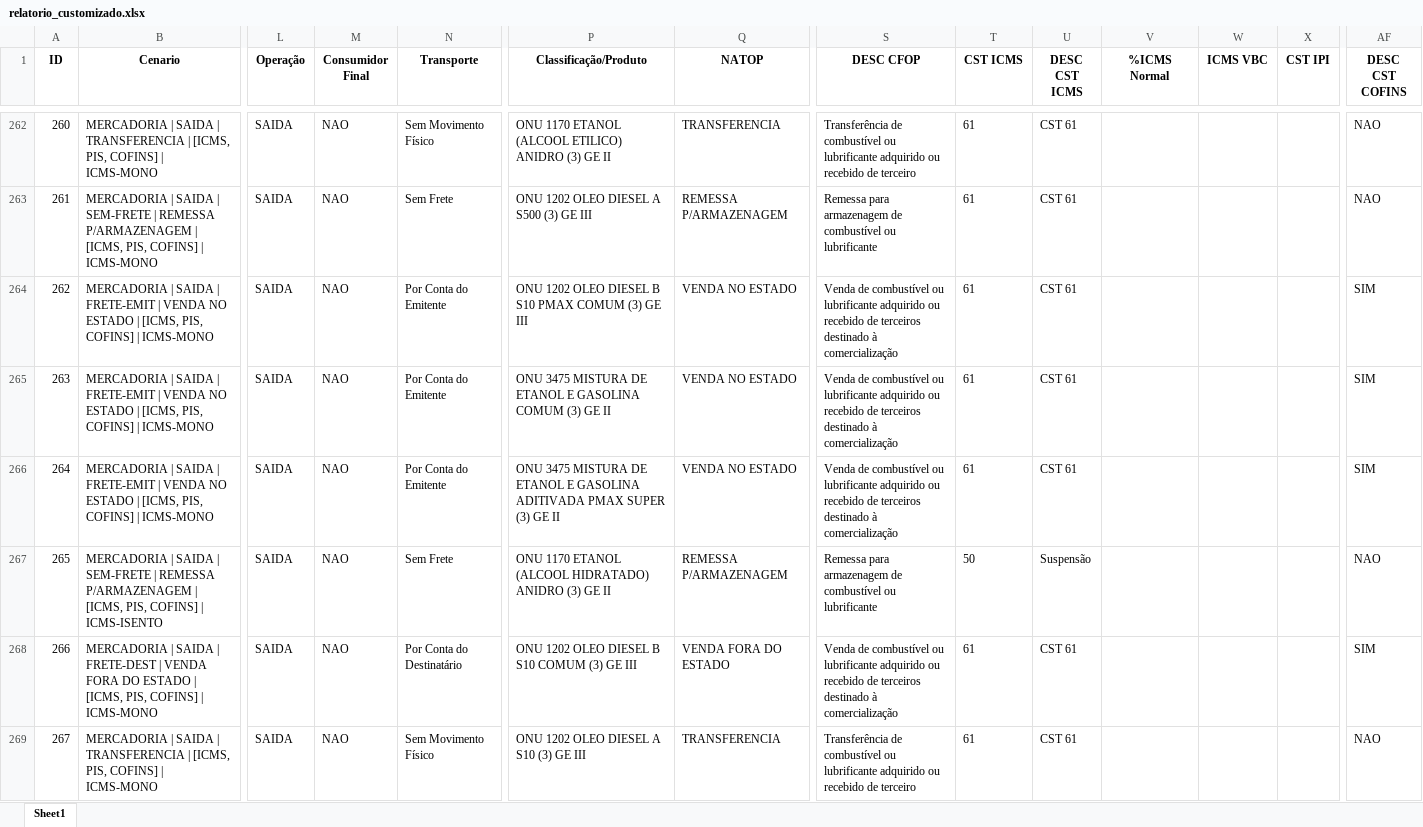
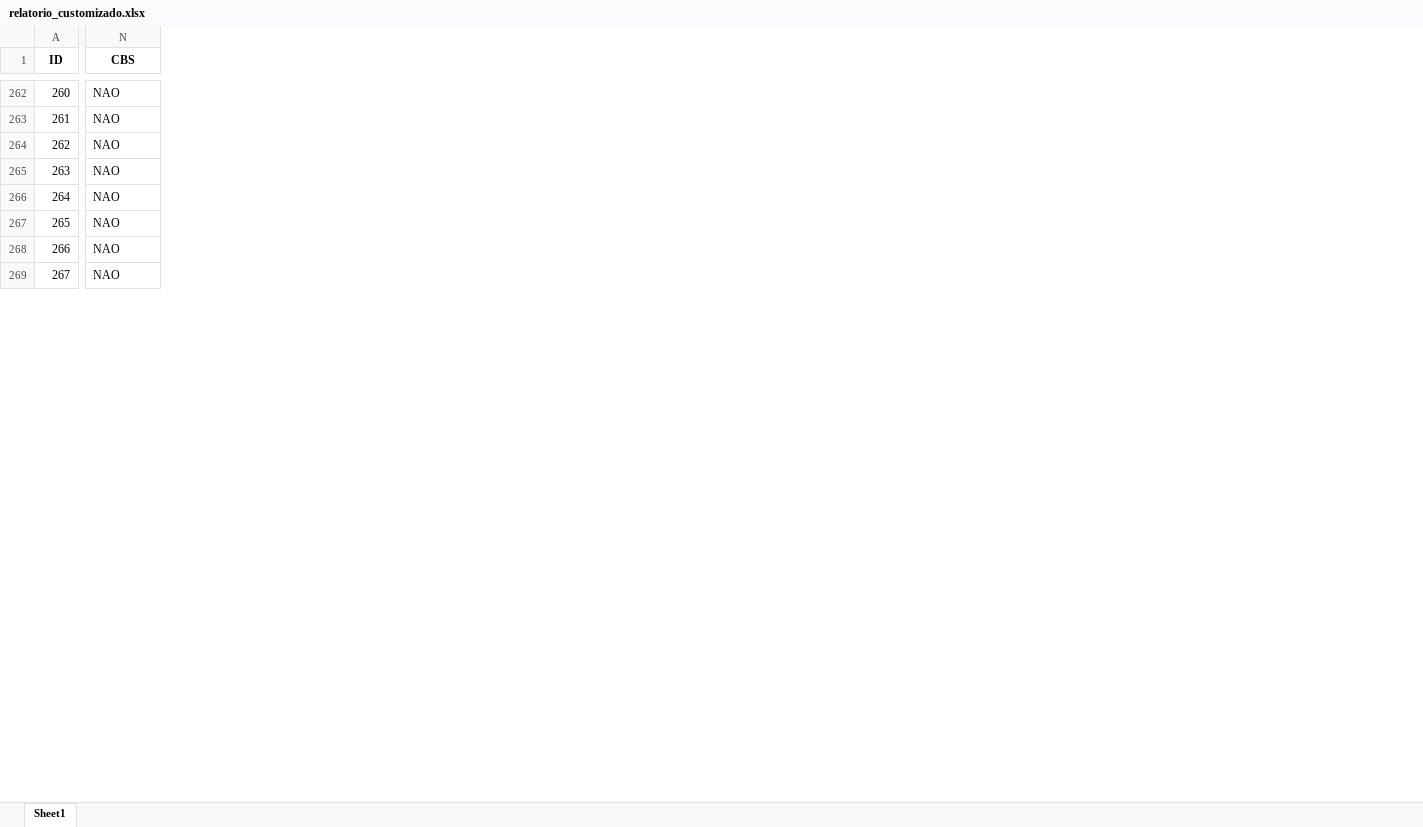
Before and after one commit to htvermonde/reforma-tributaria-v1, an Excel workbook: output/relatorio_customizado.xlsx, sheet Sheet1, drawn as a sheet; only a part is shown, gaps mark what is left out; values as stored, in another font and other column widths than the file's, no borders; removed rows and columns are numbered as before the commit, all else as after; the diff covers the shown part only; the diff names each change by its address in the sheet, - before the commit and + after, or states it on an @@ line.

```diff
--- a/output/relatorio_customizado.xlsx (sheet Sheet1)
+++ b/output/relatorio_customizado.xlsx (sheet Sheet1)
-column B (Cenario), rows 262-269: MERCADORIA | SAIDA | TRANSFERENCIA | [ICMS, PIS, COFINS] | ICMS-MONO | MERCADORIA | SAIDA | SEM-FRETE | REMESSA P/ARMAZENAGEM | [ICMS, PIS, COFINS] | ICMS-MONO | MERCADORIA | SAIDA | FRETE-EMIT | VENDA NO ESTADO | [ICMS, PIS, COFINS] | ICMS-MONO | MERCADORIA | SAIDA | FRETE-EMIT | VENDA NO ESTADO | [ICMS, PIS, COFINS] | ICMS-MONO | MERCADORIA | SAIDA | FRETE-EMIT | VENDA NO ESTADO | [ICMS, PIS, COFINS] | ICMS-MONO | MERCADORIA | SAIDA | SEM-FRETE | REMESSA P/ARMAZENAGEM | [ICMS, PIS, COFINS] | ICMS-ISENTO | MERCADORIA | SAIDA | FRETE-DEST | VENDA FORA DO ESTADO | [ICMS, PIS, COFINS] | ICMS-MONO | MERCADORIA | SAIDA | TRANSFERENCIA | [ICMS, PIS, COFINS] | ICMS-MONO
-column L (Operação), rows 262-269: all SAIDA
-column M (Consumidor Final), rows 262-269: all NAO
-column N (Transporte), rows 262-269: Sem Movimento Físico | Sem Frete | Por Conta do Emitente | Por Conta do Emitente | Por Conta do Emitente | Sem Frete | Por Conta do Destinatário | Sem Movimento Físico
-column P (Classificação/Produto), rows 262-269: ONU 1170 ETANOL (ALCOOL ETILICO) ANIDRO (3) GE II | ONU 1202 OLEO DIESEL A S500 (3) GE III | ONU 1202 OLEO DIESEL B S10 PMAX COMUM (3) GE III | ONU 3475 MISTURA DE ETANOL E GASOLINA COMUM (3) GE II | ONU 3475 MISTURA DE ETANOL E GASOLINA ADITIVADA PMAX SUPER (3) GE II | ONU 1170 ETANOL (ALCOOL HIDRATADO) ANIDRO (3) GE II | ONU 1202 OLEO DIESEL B S10 COMUM (3) GE III | ONU 1202 OLEO DIESEL A S10 (3) GE III
-column Q (NATOP), rows 262-269: TRANSFERENCIA | REMESSA P/ARMAZENAGEM | VENDA NO ESTADO | VENDA NO ESTADO | VENDA NO ESTADO | REMESSA P/ARMAZENAGEM | VENDA FORA DO ESTADO | TRANSFERENCIA
-column S (DESC CFOP), rows 262-269: Transferência de combustível ou lubrificante adquirido ou recebido de terceiro | Remessa para armazenagem de combustível ou lubrificante | Venda de combustível ou lubrificante adquirido ou recebido de terceiros destinado à comercialização | Venda de combustível ou lubrificante adquirido ou recebido de terceiros destinado à comercialização | Venda de combustível ou lubrificante adquirido ou recebido de terceiros destinado à comercialização | Remessa para armazenagem de combustível ou lubrificante | Venda de combustível ou lubrificante adquirido ou recebido de terceiros destinado à comercialização | Transferência de combustível ou lubrificante adquirido ou recebido de terceiro
-column T (CST ICMS), rows 262-269: 61 | 61 | 61 | 61 | 61 | 50 | 61 | 61
-column U (DESC CST ICMS), rows 262-269: CST 61 | CST 61 | CST 61 | CST 61 | CST 61 | Suspensão | CST 61 | CST 61
-column V (%ICMS Normal), empty
-column W (ICMS VBC), empty
-column X (CST IPI), empty
-N1: DESC CST COFINS
+N1: CBS
-N264:N266 (CBS): SIM
+N264:N266 (CBS): NAO
-N268 (CBS): SIM
+N268 (CBS): NAO
```
Also changed, not shown: 16 removed columns and 103 edited cells elsewhere in this sheet, 4 other files.
